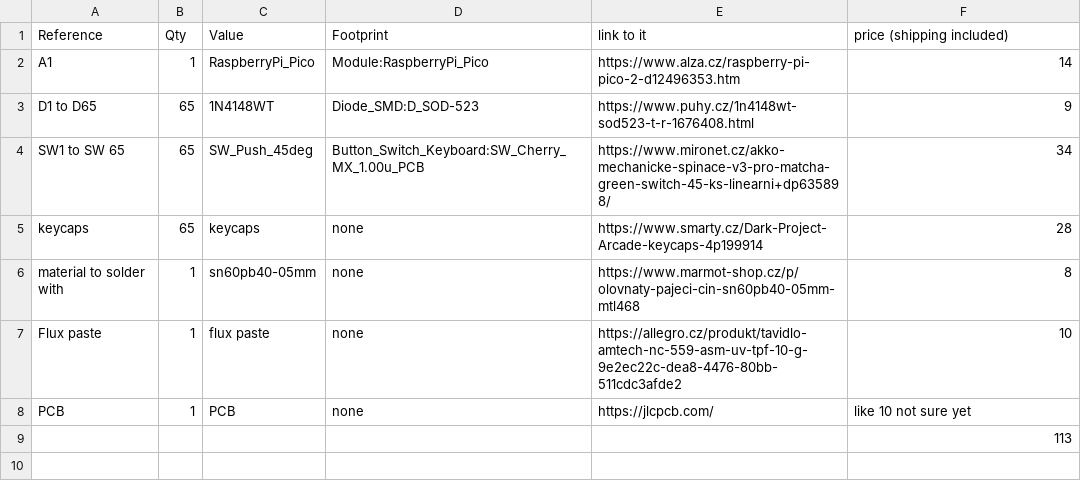
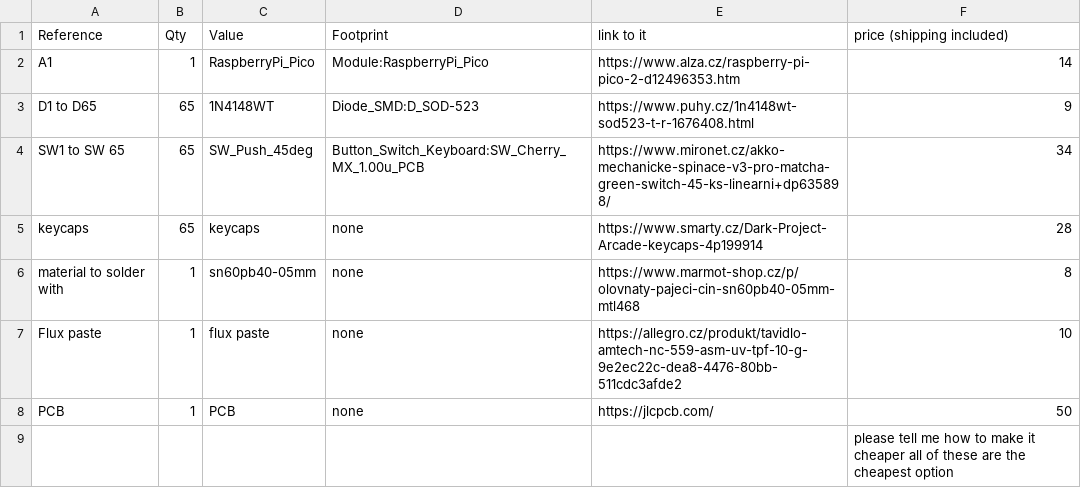
Before and after one commit to loloy123wwwww/keyboard, a CSV file: cost of everything/BOM.csv, drawn as a sheet.

Commit message:
Update BOM.csv

```diff
--- a/cost of everything/BOM.csv
+++ b/cost of everything/BOM.csv
@@ -7,3 +7,3 @@ material to solder with,1,sn60pb40-05mm,none,https://www.marmot-shop.cz/p/olovna
 Flux paste,1,flux paste,none,https://allegro.cz/produkt/tavidlo-amtech-nc-559-asm-uv-tpf-10-g-9e2ec22c-dea8-4476-80bb-511cdc3afde2,10
-PCB,1,PCB,none,https://jlcpcb.com/,like 10 not sure yet
-,,,,,113
+PCB,1,PCB,none,https://jlcpcb.com/,50
+,,,,,please tell me how to make it cheaper all of these are the cheapest option
```
